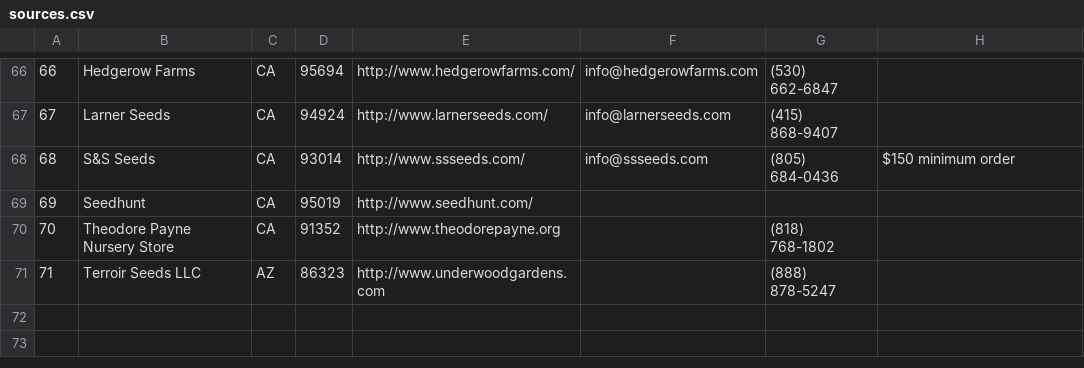
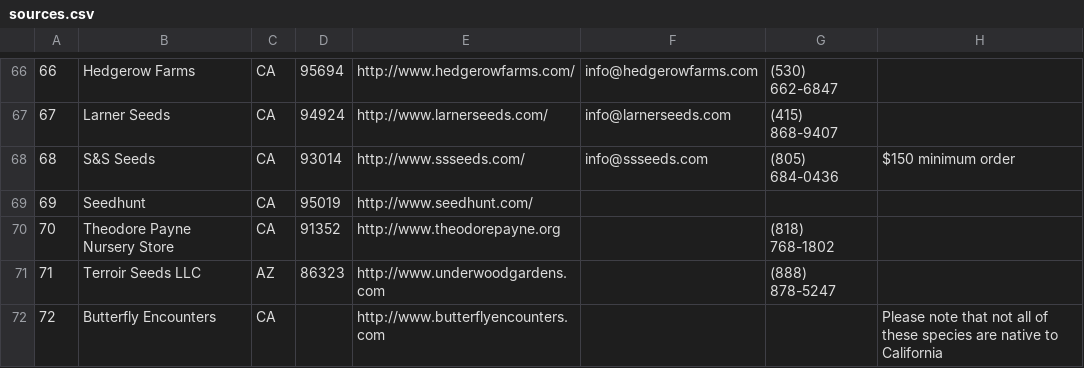
Before and after one commit to haileyxerces/MilkweedTables, a CSV file: sources.csv, drawn as a sheet; only a part is shown, gaps mark what is left out.

Commit message:
Added Butterfly Encounters

```diff
--- a/sources.csv
+++ b/sources.csv
@@ -71 +71,2 @@
 71,Terroir Seeds LLC,AZ,86323,http://www.underwoodgardens.com,,(888) 878-5247,,
+72,Butterfly Encounters,CA,,http://www.butterflyencounters.com,,,Please note that not all of these species are native to California,
```
